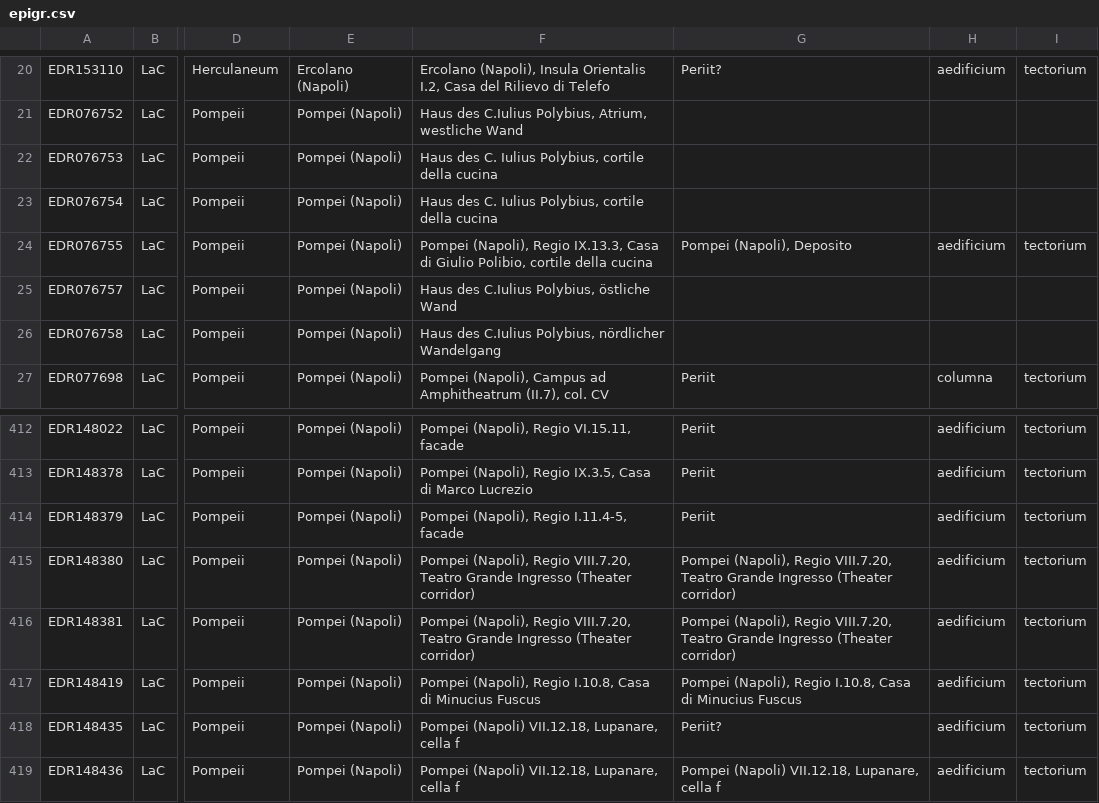
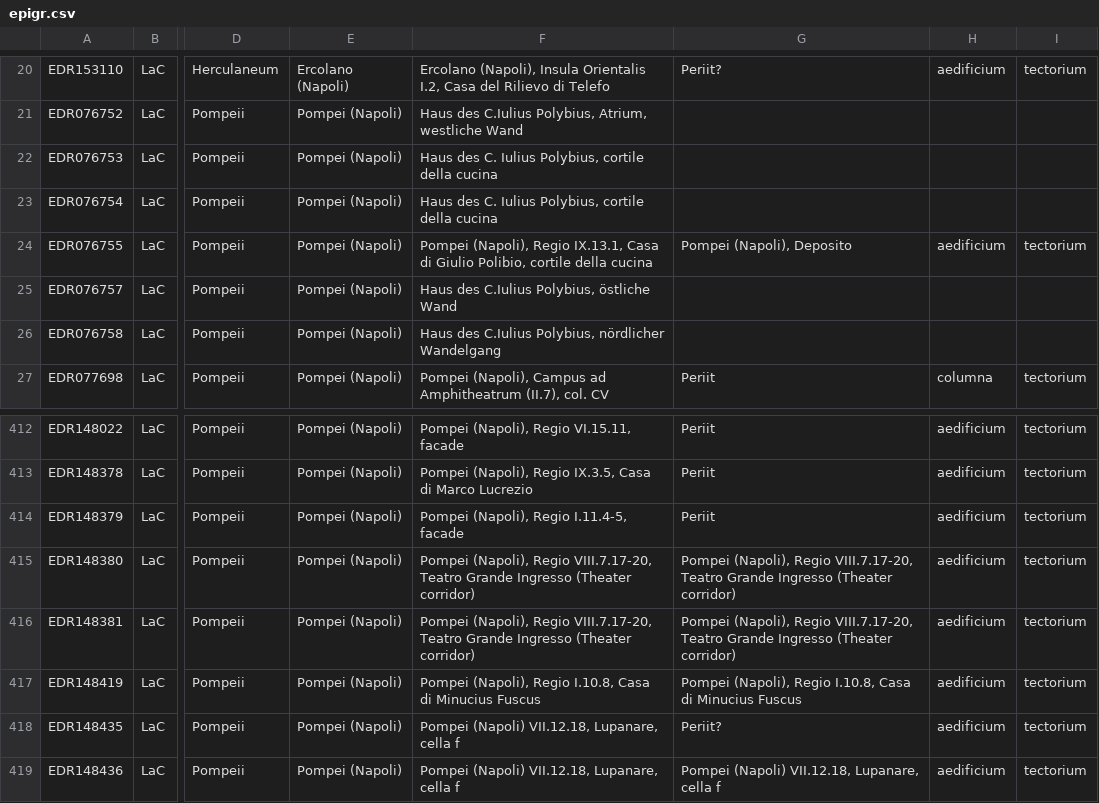
Before and after one commit to ahmadh19/AGP_WA_Summer17, a CSV file: Graffiti/data/EDRData/epigr.csv, drawn as a sheet; only a part is shown, gaps mark what is left out; the diff names each change by its address in the sheet, - before the commit and + after, or states it on an @@ line.

Commit message:
More improvements to the error handling in insert properties.  Updated the herculaneum property data to handle if there is no first entrance; updated epigr.csv findspots based on feedback from Holly.

```diff
--- a/Graffiti/data/EDRData/epigr.csv
+++ b/Graffiti/data/EDRData/epigr.csv
-F24: …(Napoli), Regio IX.13.3, Casa di…
+F24: …(Napoli), Regio IX.13.1, Casa di…
-F415:F416: …(Napoli), Regio VIII.7.20, Teatro Grande…
+F415:F416: …(Napoli), Regio VIII.7.17-20, Teatro Grande…
-G415:G416: …(Napoli), Regio VIII.7.20, Teatro Grande…
+G415:G416: …(Napoli), Regio VIII.7.17-20, Teatro Grande…
```
Also changed, not shown: Graffiti/data/herculaneum_properties.csv, 1 other file.
